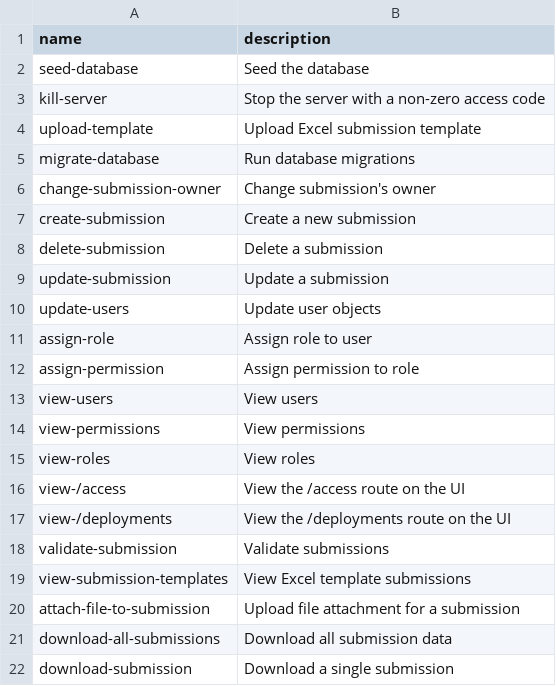
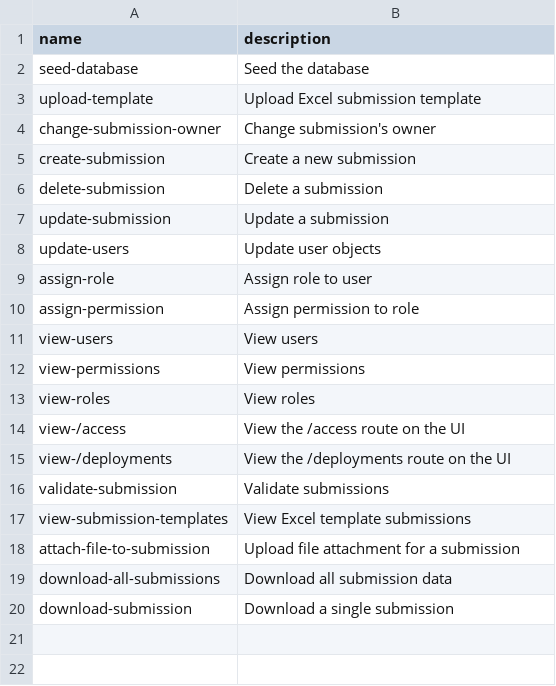
Before and after one commit to SAEON/national-climate-change-response-database, a CSV file: src/api/src/mssql/install-user-model/auth-config/permissions.csv, drawn as a sheet; the diff names each change by its address in the sheet, - before the commit and + after, or states it on an @@ line.

Commit message:
Updated startup to clean up unused permissions and to remove role-permission assignments that are no longer in the config csv (#11)

```diff
--- a/src/api/src/mssql/install-user-model/auth-config/permissions.csv
+++ b/src/api/src/mssql/install-user-model/auth-config/permissions.csv
-row 3: kill-server | Stop the server with a non-zero access code
-row 5: migrate-database | Run database migrations
```
Also changed, not shown: src/api/src/mssql/install-user-model/auth-config/roles-x-permissions.csv, 4 other files.
